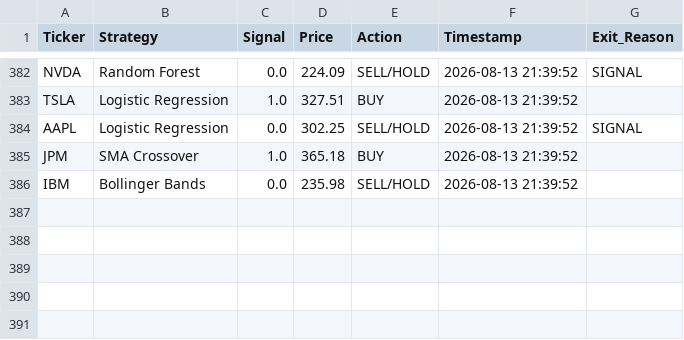
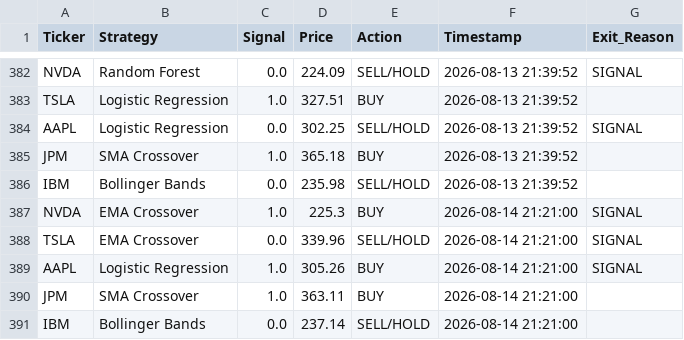
Before and after one commit to titan-trials/REQuantara, a CSV file: results/paper_trading_log.csv, drawn as a sheet; only a part is shown, gaps mark what is left out.

Commit message:
Auto: paper trading signals 2026-08-14

```diff
--- a/results/paper_trading_log.csv
+++ b/results/paper_trading_log.csv
@@ -386 +386,6 @@ JPM,SMA Crossover,1.0,365.18,BUY,2026-08-13 21:39:52,
 IBM,Bollinger Bands,0.0,235.98,SELL/HOLD,2026-08-13 21:39:52,
+NVDA,EMA Crossover,1.0,225.3,BUY,2026-08-14 21:21:00,SIGNAL
+TSLA,EMA Crossover,0.0,339.96,SELL/HOLD,2026-08-14 21:21:00,SIGNAL
+AAPL,Logistic Regression,1.0,305.26,BUY,2026-08-14 21:21:00,SIGNAL
+JPM,SMA Crossover,1.0,363.11,BUY,2026-08-14 21:21:00,
+IBM,Bollinger Bands,0.0,237.14,SELL/HOLD,2026-08-14 21:21:00,
```
